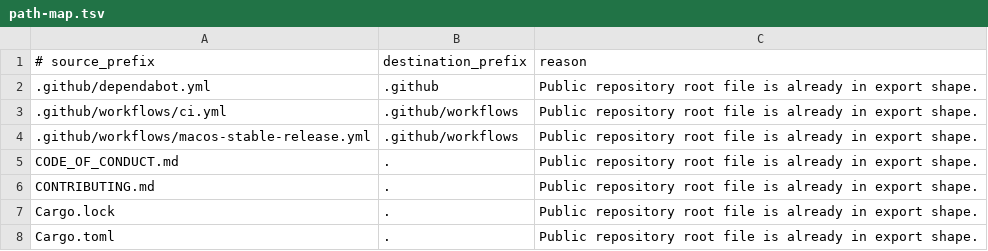
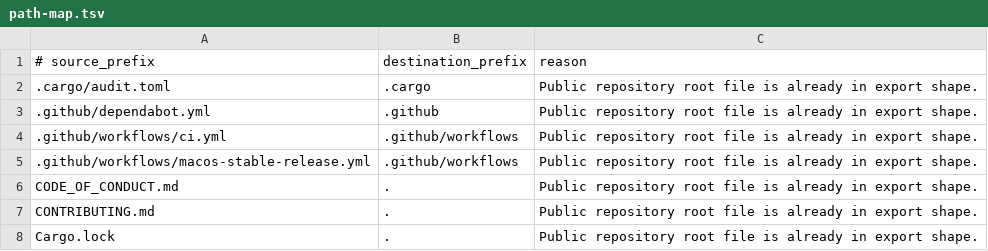
Before and after one commit to ottto-ai/ottto, a TSV file: public-export/path-map.tsv, drawn as a sheet; only a part is shown; the shorter side is filled out with more unchanged rows.

Commit message:
chore(public): refresh export manifest
Regenerate PUBLIC_EXPORT_MANIFEST.json after the Pi OAuth runtime fix and include the existing .cargo audit config in self-export roots/path mapping.

Checks: scripts/public_repo_export_bundle.sh --output-dir /tmp/ottto-public-export-pi-oauth --force; scripts/public_repo_manifest_check.sh; scripts/public_repo_manifest_check.sh --staged-output /tmp/ottto-public-export-pi-oauth

```diff
--- a/public-export/path-map.tsv
+++ b/public-export/path-map.tsv
@@ -1,2 +1,3 @@
 # source_prefix	destination_prefix	reason
+.cargo/audit.toml	.cargo	Public repository root file is already in export shape.
 .github/dependabot.yml	.github	Public repository root file is already in export shape.
```
Also changed, not shown: 2 other files.
